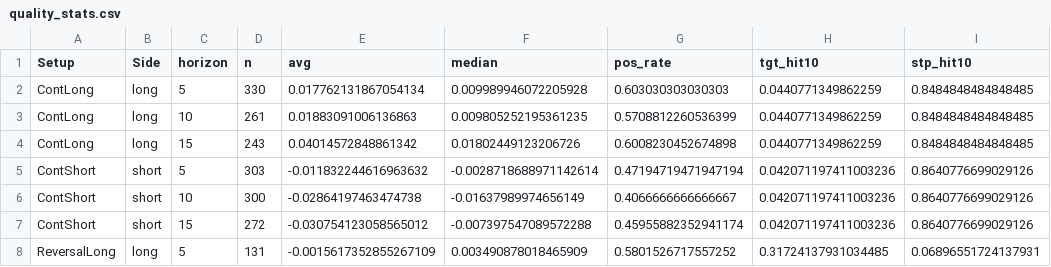
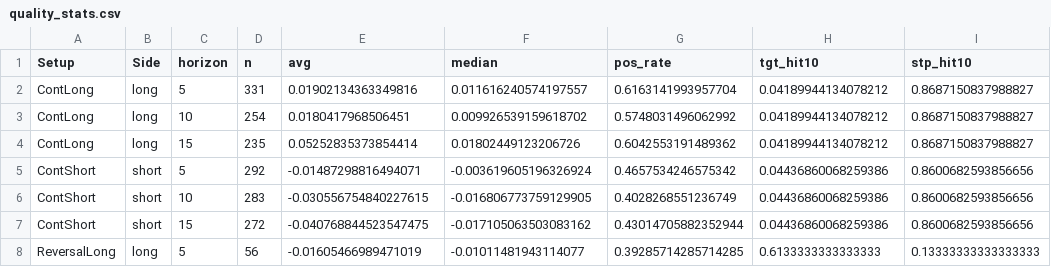
Before and after one commit to mpincus/SwingScannerWatchlist-GPT, a CSV file: data/quality_stats.csv, drawn as a sheet; only a part is shown; the diff covers the shown part only.

```diff
--- a/data/quality_stats.csv
+++ b/data/quality_stats.csv
@@ -1,8 +1,8 @@
 Setup,Side,horizon,n,avg,median,pos_rate,tgt_hit10,stp_hit10
-ContLong,long,5,330,0.017762131867054134,0.009989946072205928,0.603030303030303,0.0440771349862259,0.8484848484848485
-ContLong,long,10,261,0.01883091006136863,0.009805252195361235,0.5708812260536399,0.0440771349862259,0.8484848484848485
-ContLong,long,15,243,0.04014572848861342,0.01802449123206726,0.6008230452674898,0.0440771349862259,0.8484848484848485
-ContShort,short,5,303,-0.011832244616963632,-0.0028718688971142614,0.47194719471947194,0.042071197411003236,0.8640776699029126
-ContShort,short,10,300,-0.02864197463474738,-0.01637989974656149,0.4066666666666667,0.042071197411003236,0.8640776699029126
-ContShort,short,15,272,-0.030754123058565012,-0.007397547089572288,0.45955882352941174,0.042071197411003236,0.8640776699029126
-ReversalLong,long,5,131,-0.0015617352855267109,0.003490878018465909,0.5801526717557252,0.31724137931034485,0.06896551724137931
+ContLong,long,5,331,0.01902134363349816,0.011616240574197557,0.6163141993957704,0.04189944134078212,0.8687150837988827
+ContLong,long,10,254,0.0180417968506451,0.009926539159618702,0.5748031496062992,0.04189944134078212,0.8687150837988827
+ContLong,long,15,235,0.05252835373854414,0.01802449123206726,0.6042553191489362,0.04189944134078212,0.8687150837988827
+ContShort,short,5,292,-0.01487298816494071,-0.003619605196326924,0.4657534246575342,0.04436860068259386,0.8600682593856656
+ContShort,short,10,283,-0.030556754840227615,-0.016806773759129905,0.4028268551236749,0.04436860068259386,0.8600682593856656
+ContShort,short,15,272,-0.040768844523547475,-0.017105063503083162,0.43014705882352944,0.04436860068259386,0.8600682593856656
+ReversalLong,long,5,56,-0.01605466989471019,-0.01011481943114077,0.39285714285714285,0.6133333333333333,0.13333333333333333
```
Also changed, not shown: 29 edited cells elsewhere in this file, docs/quality_stats.csv, 2 other files.
